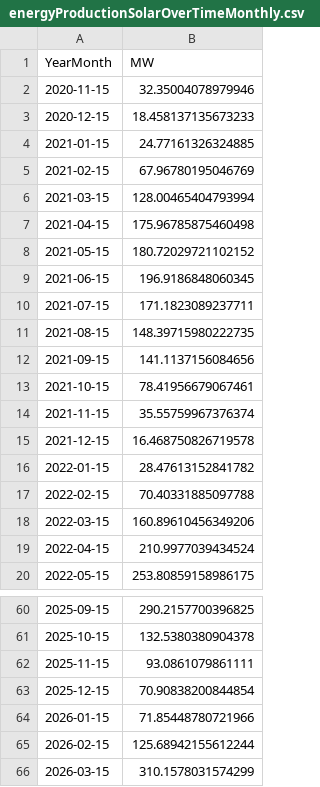
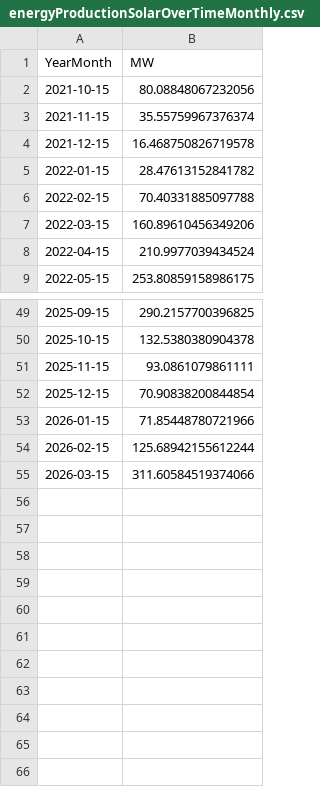
Before and after one commit to tbuytaer/OPENGOV_BE, a CSV file: data/data_bewerkt/energy/energyProductionSolarOverTimeMonthly.csv, drawn as a sheet; only a part is shown, gaps mark what is left out.

```diff
--- a/data/data_bewerkt/energy/energyProductionSolarOverTimeMonthly.csv
+++ b/data/data_bewerkt/energy/energyProductionSolarOverTimeMonthly.csv
@@ -1,14 +1,3 @@
 YearMonth,MW
-2020-11-15,32.35004078979946
-2020-12-15,18.458137135673233
-2021-01-15,24.77161326324885
-2021-02-15,67.96780195046769
-2021-03-15,128.00465404793994
-2021-04-15,175.96785875460498
-2021-05-15,180.72029721102152
-2021-06-15,196.9186848060345
-2021-07-15,171.1823089237711
-2021-08-15,148.39715980222735
-2021-09-15,141.1137156084656
-2021-10-15,78.41956679067461
+2021-10-15,80.08848067232056
 2021-11-15,35.55759967376374
@@ -65,2 +54,2 @@ YearMonth,MW
 2026-02-15,125.68942155612244
-2026-03-15,310.1578031574299
+2026-03-15,311.60584519374066
```
Also changed, not shown: data/data_bewerkt/energy/energyProductionWindOverTimeDaily365Days.csv, data/data_bewerkt/energy/energyProductionWindOverTimeMonthly.csv, 32 other files.
